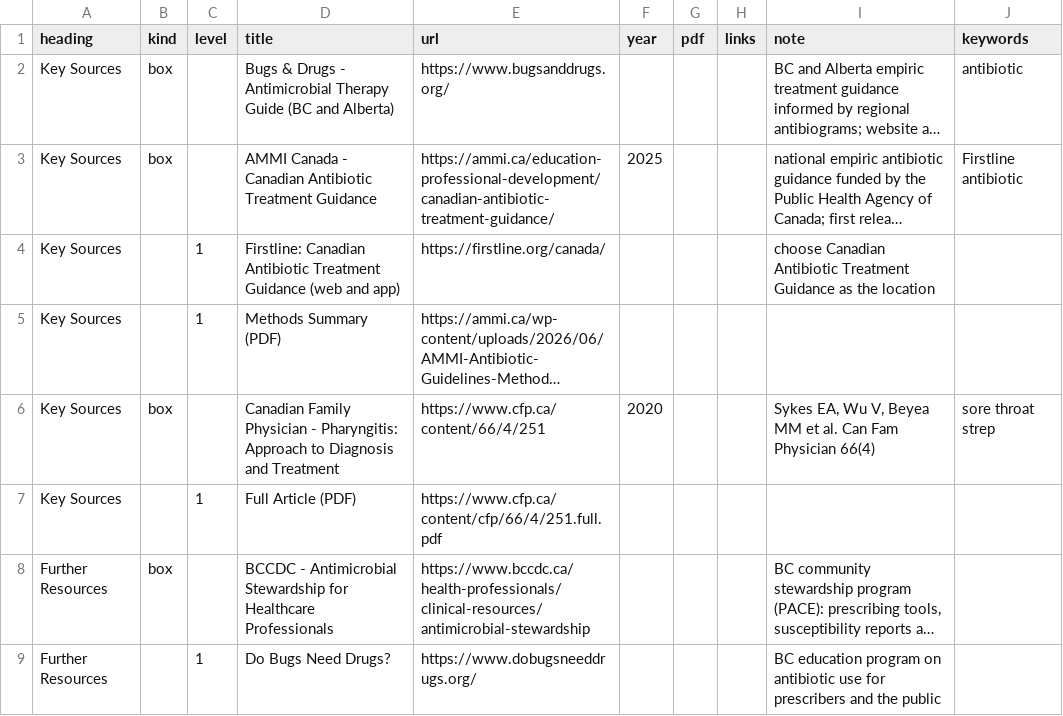
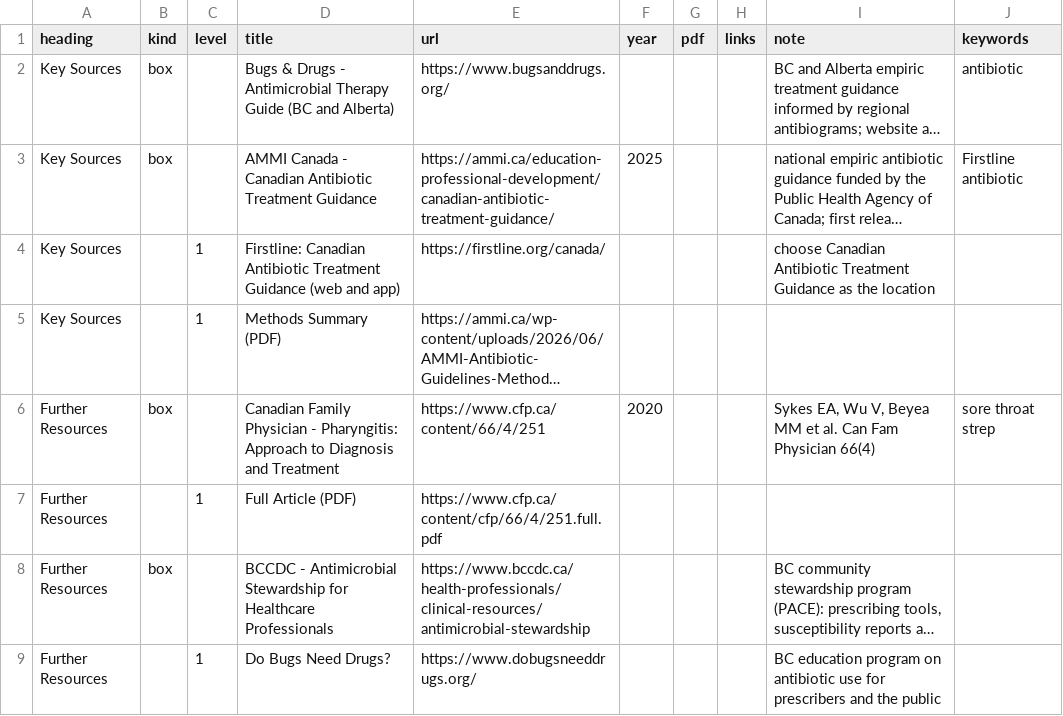
Before and after one commit to joegrafe/np-practice-resource, a CSV file: docs/3 Conditions/Infectious Disease/Respiratory Tract Infections.csv, drawn as a sheet; only a part is shown; long unchanged cells end in …; the diff names each change by its address in the sheet, - before the commit and + after, or states it on an @@ line.

Commit message:
Update references in Respiratory Tract Infections CSV

```diff
--- a/docs/3 Conditions/Infectious Disease/Respiratory Tract Infections.csv
+++ b/docs/3 Conditions/Infectious Disease/Respiratory Tract Infections.csv
-A6:A7 (heading): Key Sources
+A6:A7 (heading): Further Resources
```
